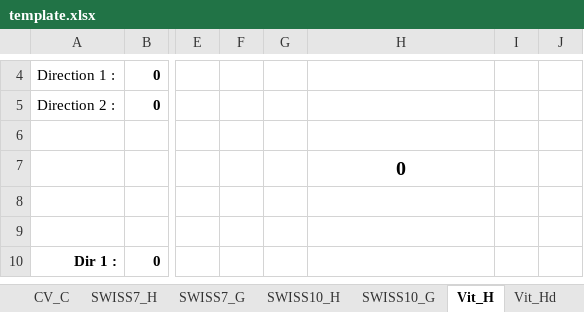
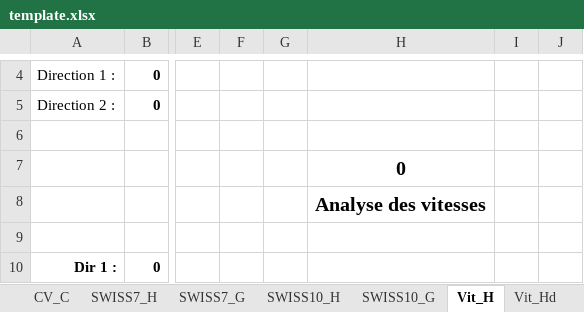
Before and after one commit to opengisch/OpenComptage, an Excel workbook: comptages/report/template.xlsx, sheet Vit_H, drawn as a sheet; only a part is shown, gaps mark what is left out; values as stored, in another font and other column widths than the file's, no borders; conditional formats not drawn; the diff names each change by its address in the sheet, - before the commit and + after, or states it on an @@ line.

```diff
--- a/comptages/report/template.xlsx (sheet Vit_H)
+++ b/comptages/report/template.xlsx (sheet Vit_H)
-H8: (empty)
+H8: Analyse des vitesses
```
Also changed, not shown: sheet SWISS10_G, sheet SWISS7_G, sheet SWISS7_H, sheet SWISS10_H, sheet Vit_Hd.
